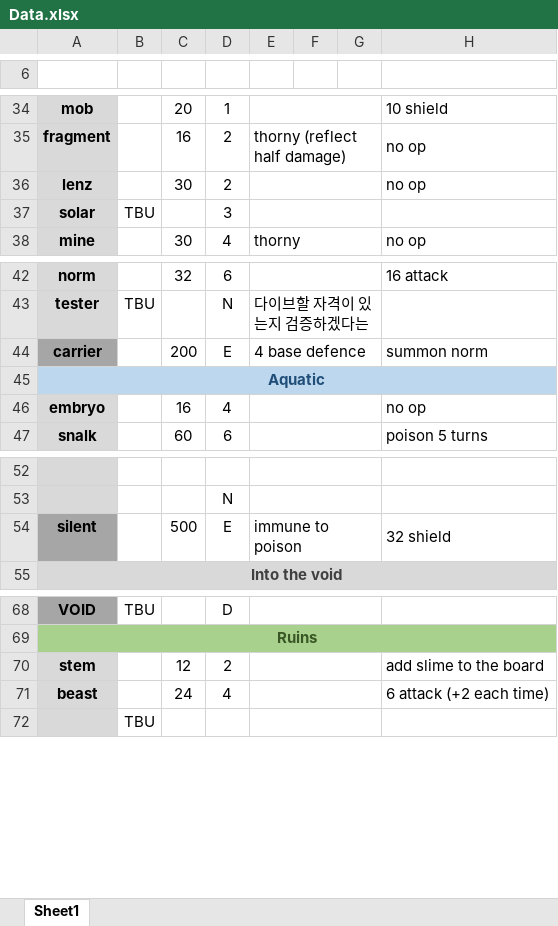
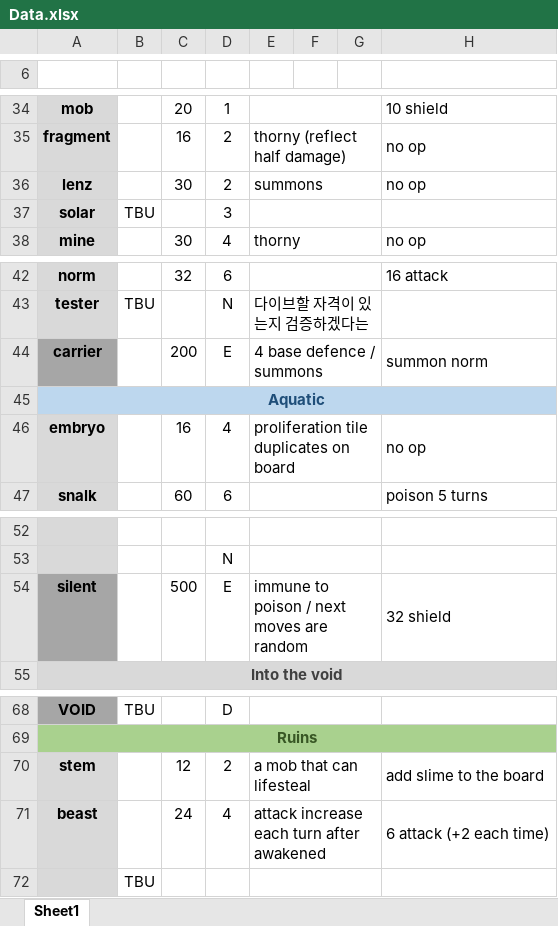
Before and after one commit to blueSparrow2000/DiceGame, an Excel workbook: Data.xlsx, sheet Sheet1, drawn as a sheet; only a part is shown, gaps mark what is left out; values as stored, in another font and other column widths than the file's, no borders; the diff names each change by its address in the sheet, - before the commit and + after, or states it on an @@ line.

```diff
--- a/Data.xlsx (sheet Sheet1)
+++ b/Data.xlsx (sheet Sheet1)
-E36: (empty)
+E36: summons
-E44: 4 base defence
+E44: 4 base defence / summons
-E46: (empty)
+E46: proliferation tile duplicates on board
-E54: immune to poison
+E54: immune to poison / next moves are random
-E70: (empty)
+E70: a mob that can lifesteal
-E71: (empty)
+E71: attack increase each turn after awakened
```
Also changed, not shown: 2 other files.
